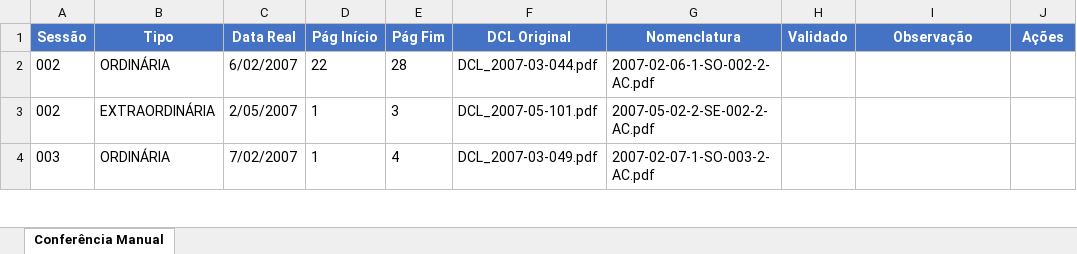
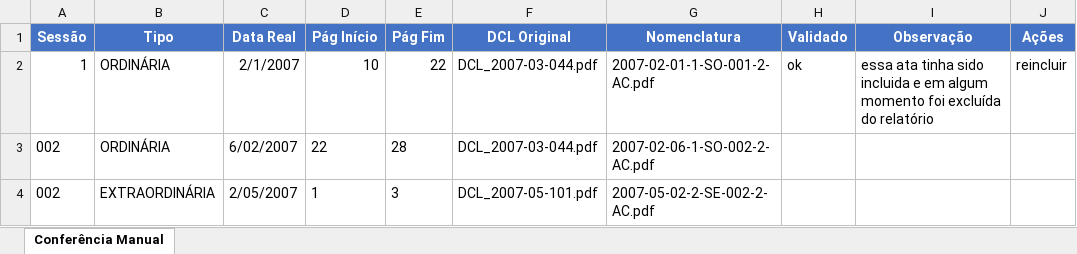
Before and after one commit to DELSOBRINHO/Atas-DCL-Sinj, an Excel workbook: Desktop/Atas-DCL-Sinj/documentacao/relatorios_conferencia/v1.0_2026-01-06.xlsx, sheet Conferência Manual, drawn as a sheet; only a part is shown; the shorter side is filled out with more unchanged rows; values as stored, in another font and other column widths than the file's, no borders; the diff names each change by its address in the sheet, - before the commit and + after, or states it on an @@ line.

```diff
--- a/Desktop/Atas-DCL-Sinj/documentacao/relatorios_conferencia/v1.0_2026-01-06.xlsx (sheet Conferência Manual)
+++ b/Desktop/Atas-DCL-Sinj/documentacao/relatorios_conferencia/v1.0_2026-01-06.xlsx (sheet Conferência Manual)
+row 2: 1 | ORDINÁRIA | 2/1/2007 | 10 | 22 | DCL_2007-03-044.pdf | 2007-02-01-1-SO-001-2-AC.pdf | ok | essa ata tinha sido incluida e em algum momento foi excluída do relatório | reincluir
```
Also changed, not shown: 7 other files.
